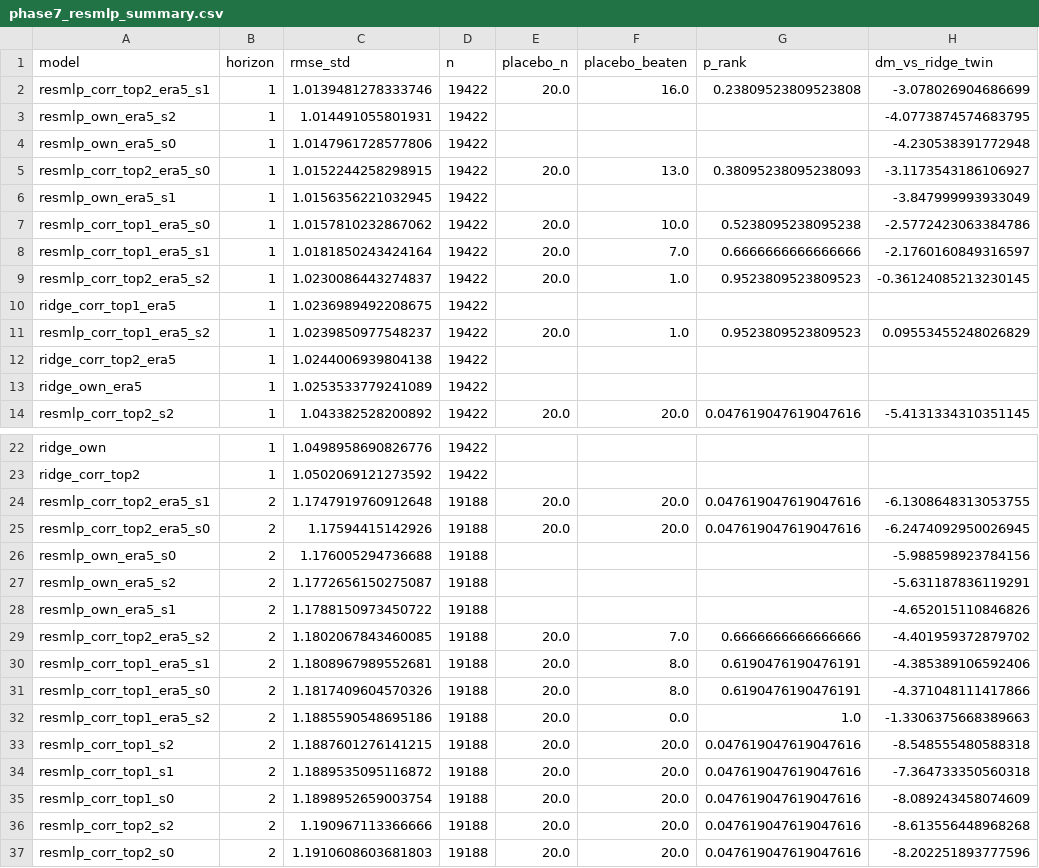
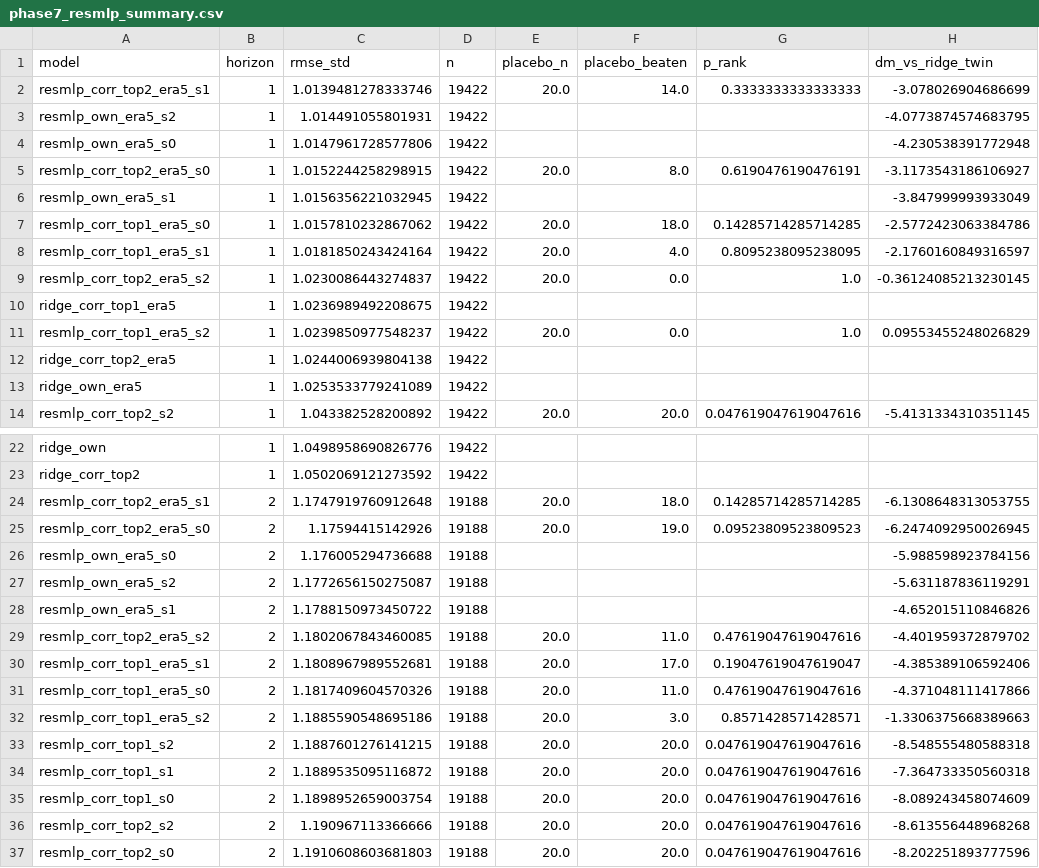
Before and after one commit to ishaankejriwal/graceseespaper, a CSV file: results/phase7_resmlp_summary.csv, drawn as a sheet; only a part is shown, gaps mark what is left out; the diff covers the shown part only; the diff names each change by its address in the sheet, - before the commit and + after, or states it on an @@ line.

```diff
--- a/results/phase7_resmlp_summary.csv
+++ b/results/phase7_resmlp_summary.csv
-F2 (placebo_beaten): 16.0
+F2 (placebo_beaten): 14.0
-G2 (p_rank): 0.23809523809523808
+G2 (p_rank): 0.3333333333333333
-F5 (placebo_beaten): 13.0
+F5 (placebo_beaten): 8.0
-G5 (p_rank): 0.38095238095238093
+G5 (p_rank): 0.6190476190476191
-F7 (placebo_beaten): 10.0
+F7 (placebo_beaten): 18.0
-G7 (p_rank): 0.5238095238095238
+G7 (p_rank): 0.14285714285714285
-F8 (placebo_beaten): 7.0
+F8 (placebo_beaten): 4.0
-G8 (p_rank): 0.6666666666666666
+G8 (p_rank): 0.8095238095238095
-F9 (placebo_beaten): 1.0
+F9 (placebo_beaten): 0.0
-G9 (p_rank): 0.9523809523809523
+G9 (p_rank): 1.0
-F11 (placebo_beaten): 1.0
+F11 (placebo_beaten): 0.0
-G11 (p_rank): 0.9523809523809523
+G11 (p_rank): 1.0
-F24 (placebo_beaten): 20.0
+F24 (placebo_beaten): 18.0
-G24 (p_rank): 0.047619047619047616
+G24 (p_rank): 0.14285714285714285
-F25 (placebo_beaten): 20.0
+F25 (placebo_beaten): 19.0
-G25 (p_rank): 0.047619047619047616
+G25 (p_rank): 0.09523809523809523
-F29 (placebo_beaten): 7.0
+F29 (placebo_beaten): 11.0
-G29 (p_rank): 0.6666666666666666
+G29 (p_rank): 0.47619047619047616
-F30 (placebo_beaten): 8.0
+F30 (placebo_beaten): 17.0
-G30 (p_rank): 0.6190476190476191
+G30 (p_rank): 0.19047619047619047
-F31 (placebo_beaten): 8.0
+F31 (placebo_beaten): 11.0
-G31 (p_rank): 0.6190476190476191
+G31 (p_rank): 0.47619047619047616
-F32 (placebo_beaten): 0.0
+F32 (placebo_beaten): 3.0
-G32 (p_rank): 1.0
+G32 (p_rank): 0.8571428571428571
```
Also changed, not shown: 12 edited cells elsewhere in this file, 5 other files.
